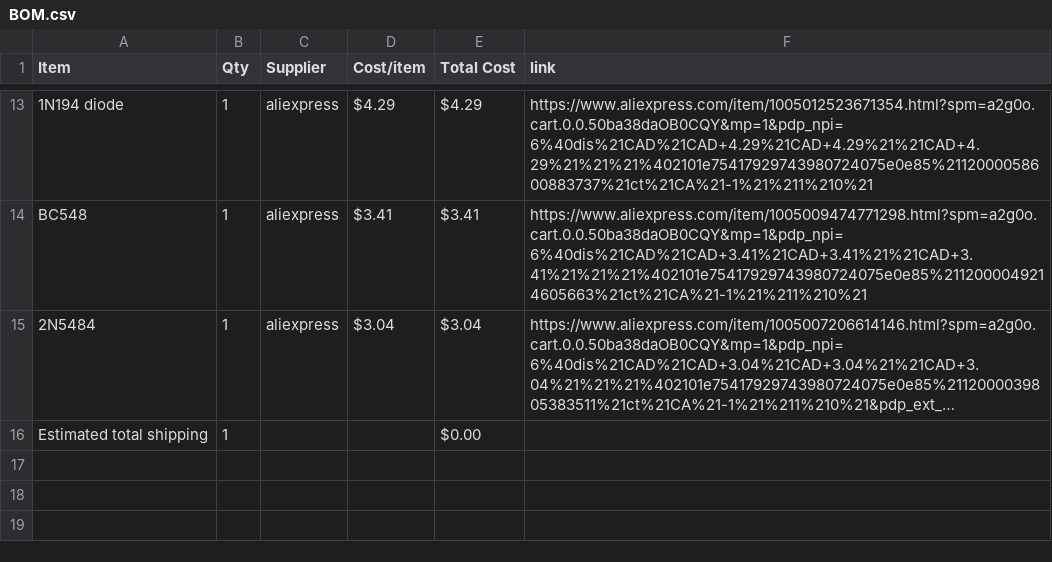
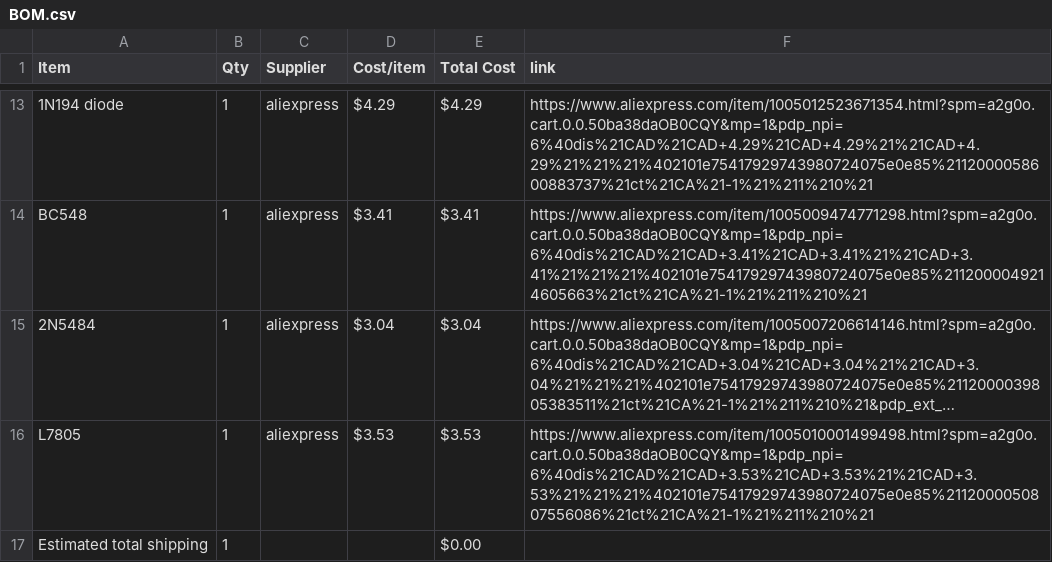
Before and after one commit to Sanpalagreno/Theremin, a CSV file: BOM.csv, drawn as a sheet; only a part is shown, gaps mark what is left out; long unchanged cells end in …; the diff names each change by its address in the sheet, - before the commit and + after, or states it on an @@ line.

Commit message:
Sync Theramin from Half Life

```diff
--- a/BOM.csv
+++ b/BOM.csv
+row 16: L7805 | 1 | aliexpress | $3.53 | $3.53 | https://www.aliexpress.com/item/1005010001499498.html?spm=a2g0o.cart.0.0.50ba38daOB0CQY&mp=1&pdp_npi=6%40dis%21CAD%21CAD+3.53%21CAD+3.53%21%21CAD+3.53%21%21%21%402101e75417929743980724075e0e85%2112000050807556086%21ct%21CA%21-1%21%211%210%21
```
